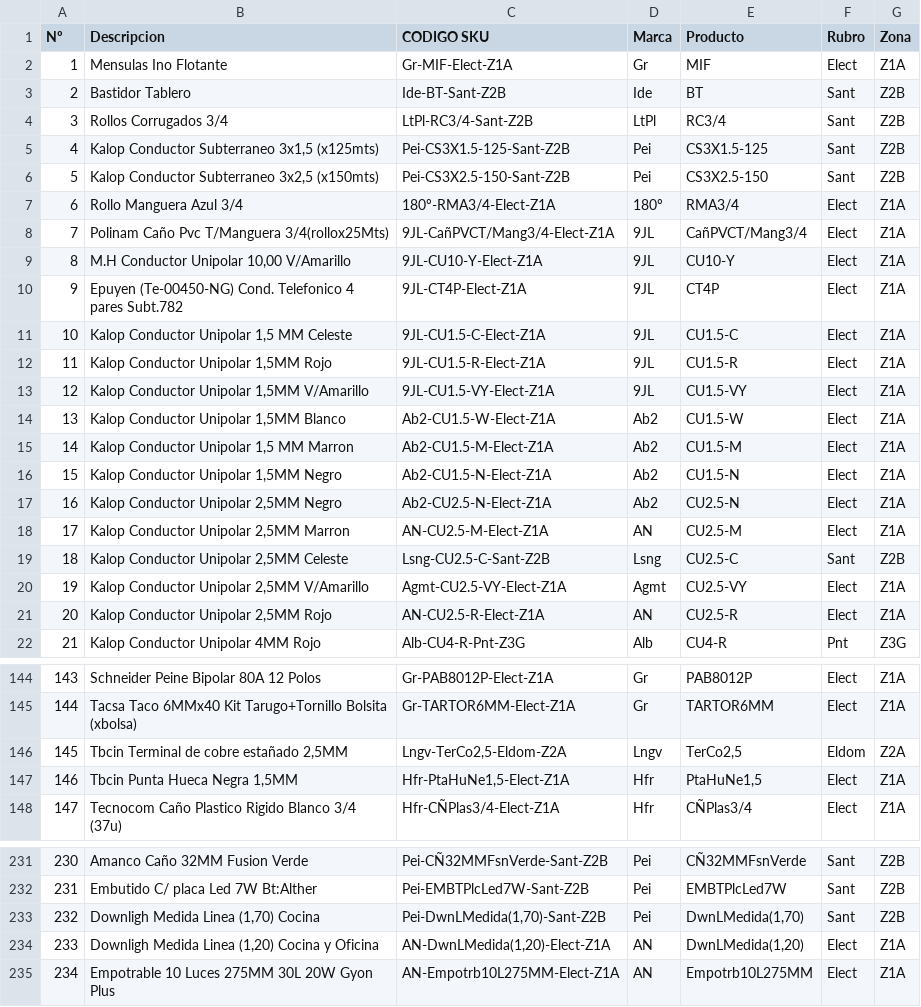
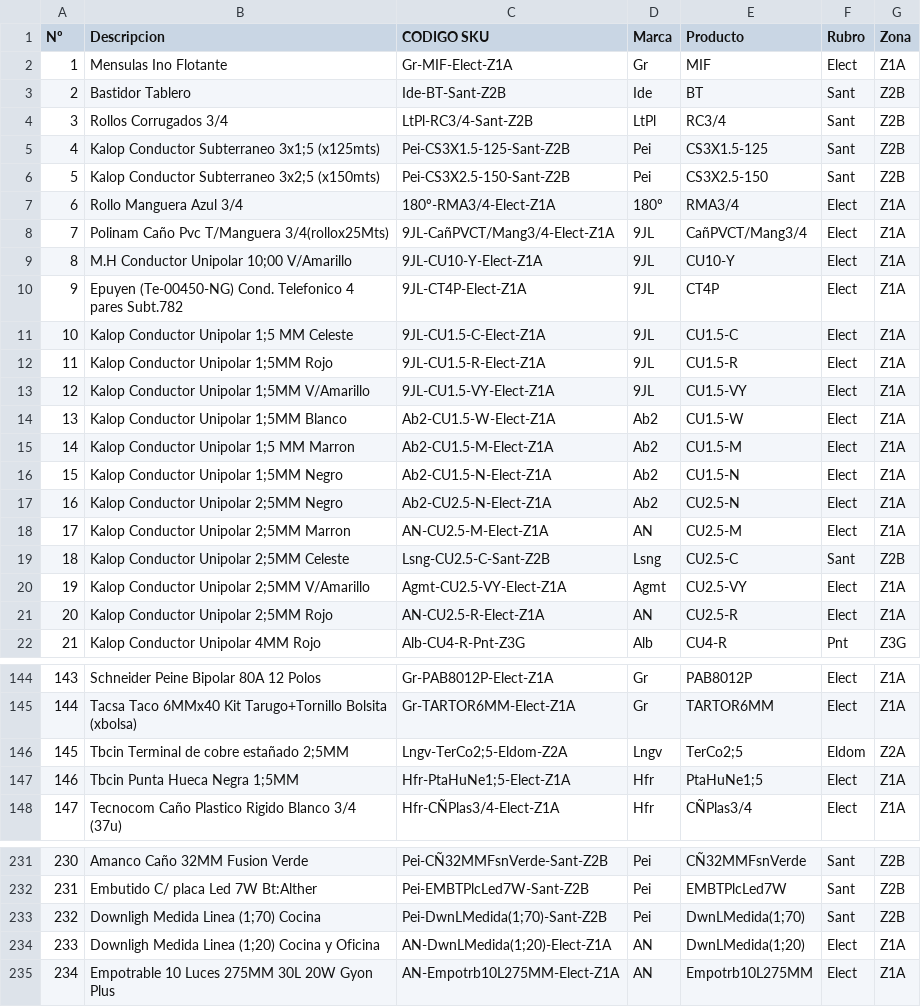
Before and after one commit to fedemaidan/stock-whatsapp-sorby, a CSV file: CSV/materiales.csv, drawn as a sheet; only a part is shown, gaps mark what is left out; the diff covers the shown part only.

```diff
--- a/CSV/materiales.csv
+++ b/CSV/materiales.csv
@@ -4,19 +4,19 @@ Nº,Descripcion,CODIGO SKU,Marca,Producto,Rubro,Zona
 3,Rollos Corrugados 3/4,LtPl-RC3/4-Sant-Z2B,LtPl,RC3/4,Sant,Z2B
-4,"Kalop Conductor Subterraneo 3x1,5 (x125mts)",Pei-CS3X1.5-125-Sant-Z2B,Pei,CS3X1.5-125,Sant,Z2B
-5,"Kalop Conductor Subterraneo 3x2,5 (x150mts)",Pei-CS3X2.5-150-Sant-Z2B,Pei,CS3X2.5-150,Sant,Z2B
+4,Kalop Conductor Subterraneo 3x1;5 (x125mts),Pei-CS3X1.5-125-Sant-Z2B,Pei,CS3X1.5-125,Sant,Z2B
+5,Kalop Conductor Subterraneo 3x2;5 (x150mts),Pei-CS3X2.5-150-Sant-Z2B,Pei,CS3X2.5-150,Sant,Z2B
 6,Rollo Manguera Azul 3/4,180º-RMA3/4-Elect-Z1A,180º,RMA3/4,Elect,Z1A
 7,Polinam Caño Pvc T/Manguera 3/4(rollox25Mts),9JL-CañPVCT/Mang3/4-Elect-Z1A,9JL,CañPVCT/Mang3/4,Elect,Z1A
-8,"M.H Conductor Unipolar 10,00 V/Amarillo",9JL-CU10-Y-Elect-Z1A,9JL,CU10-Y,Elect,Z1A
+8,M.H Conductor Unipolar 10;00 V/Amarillo,9JL-CU10-Y-Elect-Z1A,9JL,CU10-Y,Elect,Z1A
 9,Epuyen (Te-00450-NG) Cond. Telefonico 4 pares Subt.782,9JL-CT4P-Elect-Z1A,9JL,CT4P,Elect,Z1A
-10,"Kalop Conductor Unipolar 1,5 MM Celeste",9JL-CU1.5-C-Elect-Z1A,9JL,CU1.5-C,Elect,Z1A
-11,"Kalop Conductor Unipolar 1,5MM Rojo",9JL-CU1.5-R-Elect-Z1A,9JL,CU1.5-R,Elect,Z1A
-12,"Kalop Conductor Unipolar 1,5MM V/Amarillo",9JL-CU1.5-VY-Elect-Z1A,9JL,CU1.5-VY,Elect,Z1A
-13,"Kalop Conductor Unipolar 1,5MM Blanco",Ab2-CU1.5-W-Elect-Z1A,Ab2,CU1.5-W,Elect,Z1A
-14,"Kalop Conductor Unipolar 1,5 MM Marron",Ab2-CU1.5-M-Elect-Z1A,Ab2,CU1.5-M,Elect,Z1A
-15,"Kalop Conductor Unipolar 1,5MM Negro",Ab2-CU1.5-N-Elect-Z1A,Ab2,CU1.5-N,Elect,Z1A
-16,"Kalop Conductor Unipolar 2,5MM Negro",Ab2-CU2.5-N-Elect-Z1A,Ab2,CU2.5-N,Elect,Z1A
-17,"Kalop Conductor Unipolar 2,5MM Marron",AN-CU2.5-M-Elect-Z1A,AN,CU2.5-M,Elect,Z1A
-18,"Kalop Conductor Unipolar 2,5MM Celeste",Lsng-CU2.5-C-Sant-Z2B,Lsng,CU2.5-C,Sant,Z2B
-19,"Kalop Conductor Unipolar 2,5MM V/Amarillo",Agmt-CU2.5-VY-Elect-Z1A,Agmt,CU2.5-VY,Elect,Z1A
-20,"Kalop Conductor Unipolar 2,5MM Rojo",AN-CU2.5-R-Elect-Z1A,AN,CU2.5-R,Elect,Z1A
+10,Kalop Conductor Unipolar 1;5 MM Celeste,9JL-CU1.5-C-Elect-Z1A,9JL,CU1.5-C,Elect,Z1A
+11,Kalop Conductor Unipolar 1;5MM Rojo,9JL-CU1.5-R-Elect-Z1A,9JL,CU1.5-R,Elect,Z1A
+12,Kalop Conductor Unipolar 1;5MM V/Amarillo,9JL-CU1.5-VY-Elect-Z1A,9JL,CU1.5-VY,Elect,Z1A
+13,Kalop Conductor Unipolar 1;5MM Blanco,Ab2-CU1.5-W-Elect-Z1A,Ab2,CU1.5-W,Elect,Z1A
+14,Kalop Conductor Unipolar 1;5 MM Marron,Ab2-CU1.5-M-Elect-Z1A,Ab2,CU1.5-M,Elect,Z1A
+15,Kalop Conductor Unipolar 1;5MM Negro,Ab2-CU1.5-N-Elect-Z1A,Ab2,CU1.5-N,Elect,Z1A
+16,Kalop Conductor Unipolar 2;5MM Negro,Ab2-CU2.5-N-Elect-Z1A,Ab2,CU2.5-N,Elect,Z1A
+17,Kalop Conductor Unipolar 2;5MM Marron,AN-CU2.5-M-Elect-Z1A,AN,CU2.5-M,Elect,Z1A
+18,Kalop Conductor Unipolar 2;5MM Celeste,Lsng-CU2.5-C-Sant-Z2B,Lsng,CU2.5-C,Sant,Z2B
+19,Kalop Conductor Unipolar 2;5MM V/Amarillo,Agmt-CU2.5-VY-Elect-Z1A,Agmt,CU2.5-VY,Elect,Z1A
+20,Kalop Conductor Unipolar 2;5MM Rojo,AN-CU2.5-R-Elect-Z1A,AN,CU2.5-R,Elect,Z1A
 21,Kalop Conductor Unipolar 4MM Rojo,Alb-CU4-R-Pnt-Z3G,Alb,CU4-R,Pnt,Z3G
@@ -145,4 +145,4 @@ Nº,Descripcion,CODIGO SKU,Marca,Producto,Rubro,Zona
 144,Tacsa Taco 6MMx40 Kit Tarugo+Tornillo Bolsita (xbolsa),Gr-TARTOR6MM-Elect-Z1A,Gr,TARTOR6MM,Elect,Z1A
-145,"Tbcin Terminal de cobre estañado 2,5MM","Lngv-TerCo2,5-Eldom-Z2A",Lngv,"TerCo2,5",Eldom,Z2A
-146,"Tbcin Punta Hueca Negra 1,5MM","Hfr-PtaHuNe1,5-Elect-Z1A",Hfr,"PtaHuNe1,5",Elect,Z1A
+145,Tbcin Terminal de cobre estañado 2;5MM,Lngv-TerCo2;5-Eldom-Z2A,Lngv,TerCo2;5,Eldom,Z2A
+146,Tbcin Punta Hueca Negra 1;5MM,Hfr-PtaHuNe1;5-Elect-Z1A,Hfr,PtaHuNe1;5,Elect,Z1A
 147,Tecnocom Caño Plastico Rigido Blanco 3/4 (37u),Hfr-CÑPlas3/4-Elect-Z1A,Hfr,CÑPlas3/4,Elect,Z1A
@@ -232,4 +232,4 @@ Nº,Descripcion,CODIGO SKU,Marca,Producto,Rubro,Zona
 231,Embutido C/ placa Led 7W Bt:Alther,Pei-EMBTPlcLed7W-Sant-Z2B,Pei,EMBTPlcLed7W,Sant,Z2B
-232,"Downligh Medida Linea (1,70) Cocina","Pei-DwnLMedida(1,70)-Sant-Z2B",Pei,"DwnLMedida(1,70)",Sant,Z2B
-233,"Downligh Medida Linea (1,20) Cocina y Oficina","AN-DwnLMedida(1,20)-Elect-Z1A",AN,"DwnLMedida(1,20)",Elect,Z1A
+232,Downligh Medida Linea (1;70) Cocina,Pei-DwnLMedida(1;70)-Sant-Z2B,Pei,DwnLMedida(1;70),Sant,Z2B
+233,Downligh Medida Linea (1;20) Cocina y Oficina,AN-DwnLMedida(1;20)-Elect-Z1A,AN,DwnLMedida(1;20),Elect,Z1A
 234,Empotrable 10 Luces 275MM 30L 20W Gyon Plus,AN-Empotrb10L275MM-Elect-Z1A,AN,Empotrb10L275MM,Elect,Z1A
```
Also changed, not shown: 70 edited cells elsewhere in this file, 23 other files.
